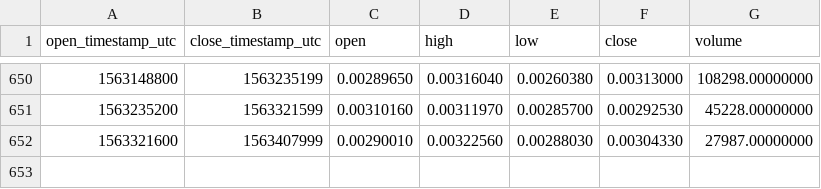
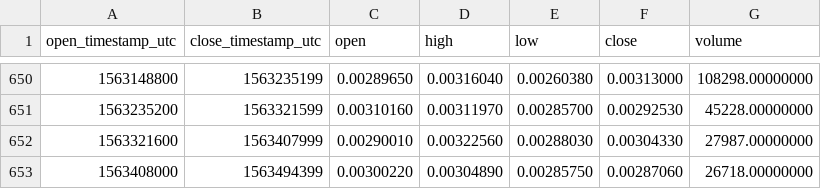
Before and after one commit to cryptobigbro/binance-MDAETH, a CSV file: binance-MDAETH-1d.csv, drawn as a sheet; only a part is shown, gaps mark what is left out; the diff names each change by its address in the sheet, - before the commit and + after, or states it on an @@ line.

Commit message:
Update OHLCV data.

```diff
--- a/binance-MDAETH-1d.csv
+++ b/binance-MDAETH-1d.csv
+row 653: 1563408000 | 1563494399 | 0.00300220 | 0.00304890 | 0.00285750 | 0.00287060 | 26718.00000000
```
Also changed, not shown: 1 other file.
